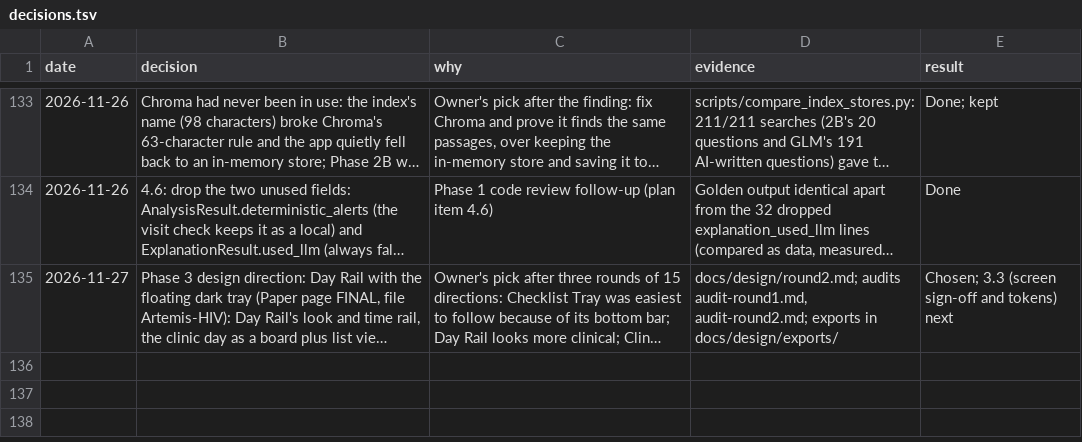
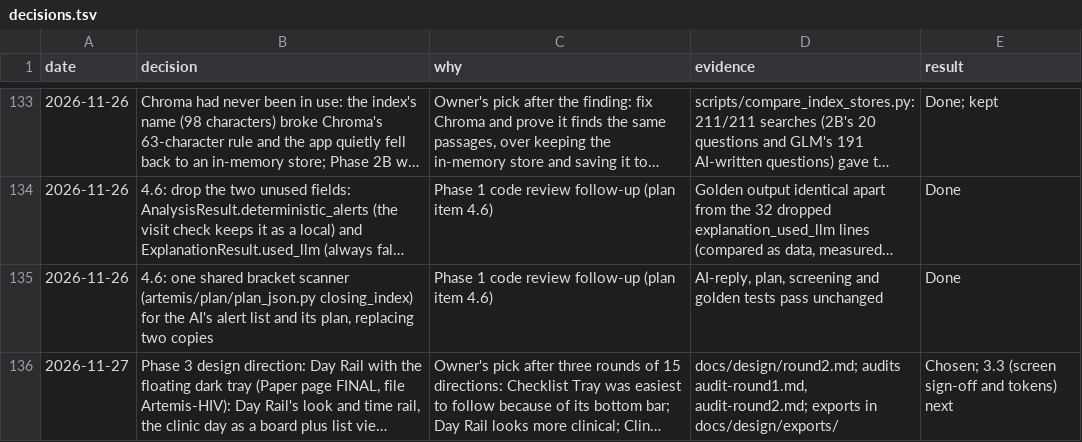
Before and after one commit to atwine/artemis-hiv, a TSV file: docs/decisions.tsv, drawn as a sheet; only a part is shown, gaps mark what is left out; long unchanged cells end in …; the diff names each change by its address in the sheet, - before the commit and + after, or states it on an @@ line.

```diff
--- a/docs/decisions.tsv
+++ b/docs/decisions.tsv
+row 135: 2026-11-26 | 4.6: one shared bracket scanner (artemis/plan/plan_json.py closing_index) for the AI's alert list and its plan, replacing two copies | Phase 1 code review follow-up (plan item 4.6) | AI-reply, plan, screening and golden tests pass unchanged | Done
```
Also changed, not shown: docs/refactor/code-map.tsv, docs/refactor/moves.tsv, 3 other files.
